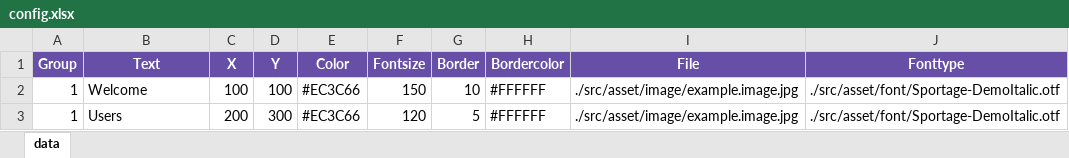
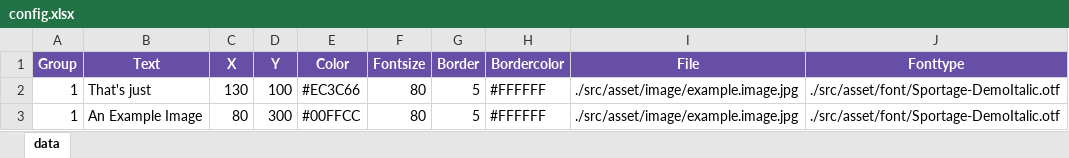
Before and after one commit to escaLatamGit/BannerMaker, an Excel workbook: config/config.xlsx, sheet data, drawn as a sheet; values as stored, in another font and other column widths than the file's, no borders; the diff names each change by its address in the sheet, - before the commit and + after, or states it on an @@ line.

Commit message:
⚡ updating example image ➕ adding to track an example output image

```diff
--- a/config/config.xlsx (sheet data)
+++ b/config/config.xlsx (sheet data)
-B2 (Text): Welcome
+B2 (Text): That's just
-C2 (X): 100
+C2 (X): 130
-F2 (Fontsize): 150
+F2 (Fontsize): 80
-G2 (Border): 10
+G2 (Border): 5
-B3 (Text): Users
+B3 (Text): An Example Image
-C3 (X): 200
+C3 (X): 80
-E3 (Color): #EC3C66
+E3 (Color): #00FFCC
-F3 (Fontsize): 120
+F3 (Fontsize): 80
```
Also changed, not shown: 1 other file.
